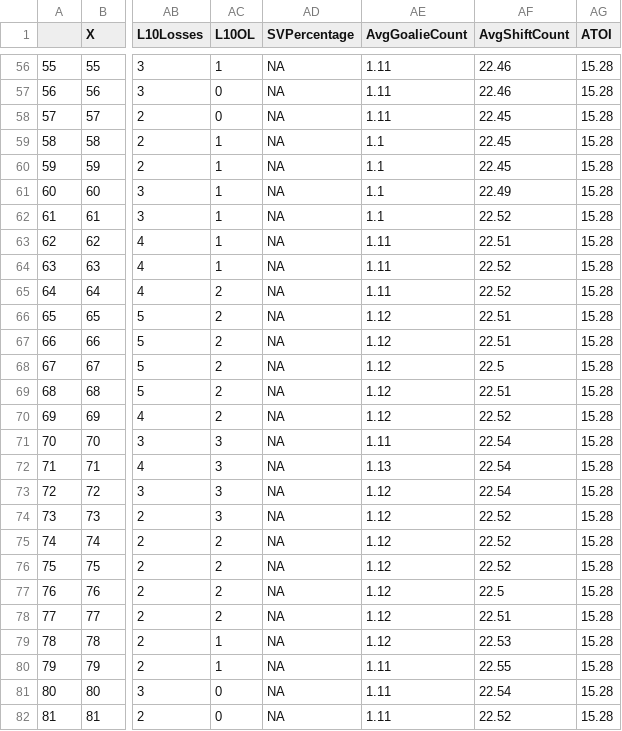
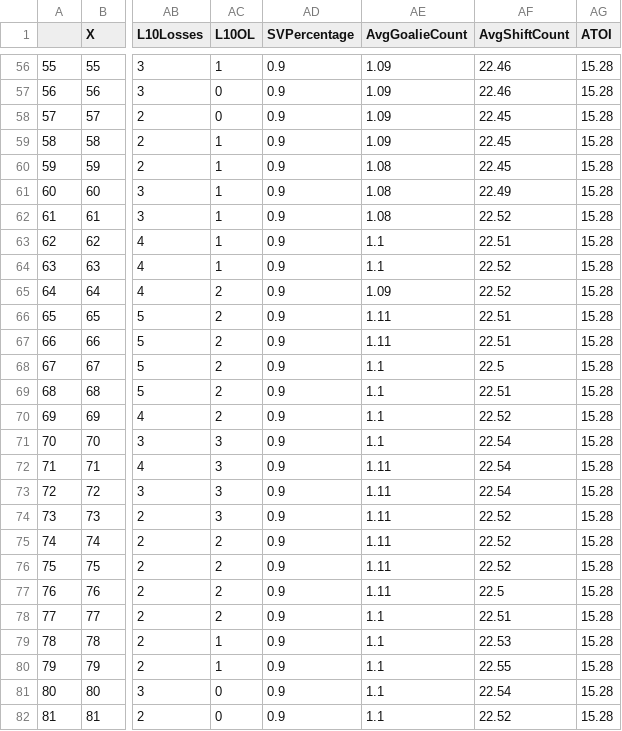
Before and after one commit to cameronlloyd/HockeyMine, a CSV file: WebScrape/TeamSchedules/CSV/DAL.csv, drawn as a sheet; only a part is shown, gaps mark what is left out; the diff covers the shown part only; the diff names each change by its address in the sheet, - before the commit and + after, or states it on an @@ line.

```diff
--- a/WebScrape/TeamSchedules/CSV/DAL.csv
+++ b/WebScrape/TeamSchedules/CSV/DAL.csv
-AD56:AD82 (SVPercentage): NA
+AD56:AD82 (SVPercentage): 0.9
-AE56:AE58 (AvgGoalieCount): 1.11
+AE56:AE58 (AvgGoalieCount): 1.09
-AE59 (AvgGoalieCount): 1.1
+AE59 (AvgGoalieCount): 1.09
-AE60:AE62 (AvgGoalieCount): 1.1
+AE60:AE62 (AvgGoalieCount): 1.08
-AE63:AE64 (AvgGoalieCount): 1.11
+AE63:AE64 (AvgGoalieCount): 1.1
-AE65 (AvgGoalieCount): 1.11
+AE65 (AvgGoalieCount): 1.09
-AE66:AE67 (AvgGoalieCount): 1.12
+AE66:AE67 (AvgGoalieCount): 1.11
-AE68:AE70 (AvgGoalieCount): 1.12
+AE68:AE70 (AvgGoalieCount): 1.1
-AE71 (AvgGoalieCount): 1.11
+AE71 (AvgGoalieCount): 1.1
-AE72 (AvgGoalieCount): 1.13
+AE72 (AvgGoalieCount): 1.11
-AE73:AE77 (AvgGoalieCount): 1.12
+AE73:AE77 (AvgGoalieCount): 1.11
-AE78:AE79 (AvgGoalieCount): 1.12
+AE78:AE79 (AvgGoalieCount): 1.1
-AE80:AE82 (AvgGoalieCount): 1.11
+AE80:AE82 (AvgGoalieCount): 1.1
```
Also changed, not shown: 56 edited cells elsewhere in this file, WebScrape/TeamSchedules/CSV/NYR.csv, WebScrape/TeamSchedules/CSV/STL.csv, 21 other files.
